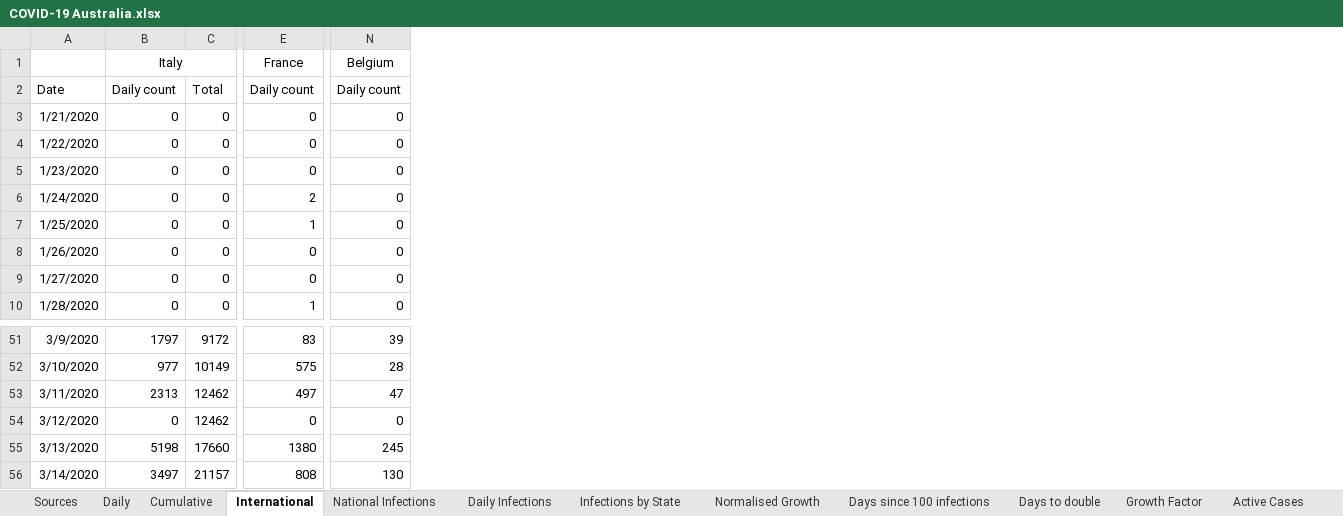
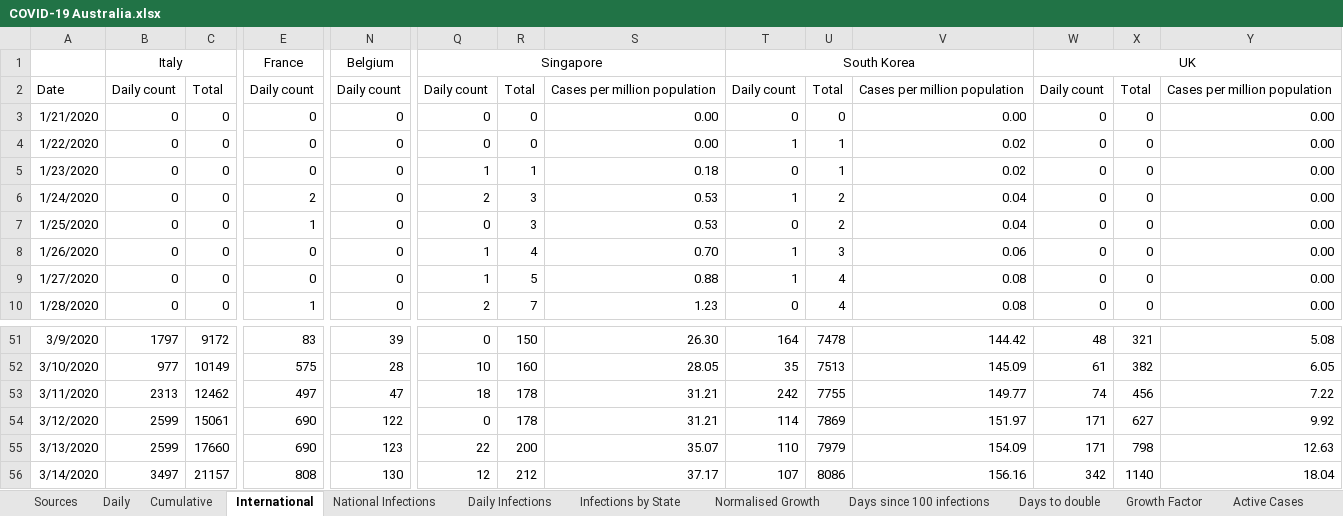
Before and after one commit to MarcusP-P/AusCovid-19, an Excel workbook: COVID-19 Australia.xlsx, sheet International, drawn as a sheet; only a part is shown, gaps mark what is left out; values as stored, in another font and other column widths than the file's, no borders; the diff covers the shown part only; the diff names each change by its address in the sheet, - before the commit and + after, or states it on an @@ line.

Commit message:
22-03-20 R2
Add Singapore
Add South Korea
Add UK
Remove a few International "0" values as presumably those are reporting artifacts
Fix a couple of international formulas in the Cumulative sheet

```diff
--- a/COVID-19 Australia.xlsx (sheet International)
+++ b/COVID-19 Australia.xlsx (sheet International)
+column Q, rows 1-10: Singapore | Daily count | 0 | 0 | 1 | 2 | 0 | 1 | 1 | 2; rows 51-56: 0 | 10 | 18 | 0 | 22 | 12
+column R, rows 2-10: Total | 0 | 0 | 1 | 3 | 3 | 4 | 5 | 7; rows 51-56: 150 | 160 | 178 | 178 | 200 | 212
+column S, rows 2-10: Cases per million population | 0.00 | 0.00 | 0.18 | 0.53 | 0.53 | 0.70 | 0.88 | 1.23; rows 51-56: 26.30 | 28.05 | 31.21 | 31.21 | 35.07 | 37.17
+column T, rows 1-10: South Korea | Daily count | 0 | 1 | 0 | 1 | 0 | 1 | 1 | 0; rows 51-56: 164 | 35 | 242 | 114 | 110 | 107
+column U, rows 2-10: Total | 0 | 1 | 1 | 2 | 2 | 3 | 4 | 4; rows 51-56: 7478 | 7513 | 7755 | 7869 | 7979 | 8086
+column V, rows 2-10: Cases per million population | 0.00 | 0.02 | 0.02 | 0.04 | 0.04 | 0.06 | 0.08 | 0.08; rows 51-56: 144.42 | 145.09 | 149.77 | 151.97 | 154.09 | 156.16
+column W, rows 1-10: UK | Daily count | 0 | 0 | 0 | 0 | 0 | 0 | 0 | 0; rows 51-56: 48 | 61 | 74 | 171 | 171 | 342
+column X, rows 2-10: Total | 0 | 0 | 0 | 0 | 0 | 0 | 0 | 0; rows 51-56: 321 | 382 | 456 | 627 | 798 | 1140
+column Y, rows 2-10: Cases per million population | 0.00 | 0.00 | 0.00 | 0.00 | 0.00 | 0.00 | 0.00 | 0.00; rows 51-56: 5.08 | 6.05 | 7.22 | 9.92 | 12.63 | 18.04
-B54: 0
+B54: 2599
-C54: 12462
+C54: 15061
-E54: 0
+E54: 690
-N54: 0
+N54: 122
-B55: 5198
+B55: 2599
-E55: 1380
+E55: 690
-N55: 245
+N55: 123
```
Also changed, not shown: 5 edited cells elsewhere in this sheet, sheet Cumulative, sheet Configuration, sheet Changelog, formulas that keep their value, charts or pictures.
